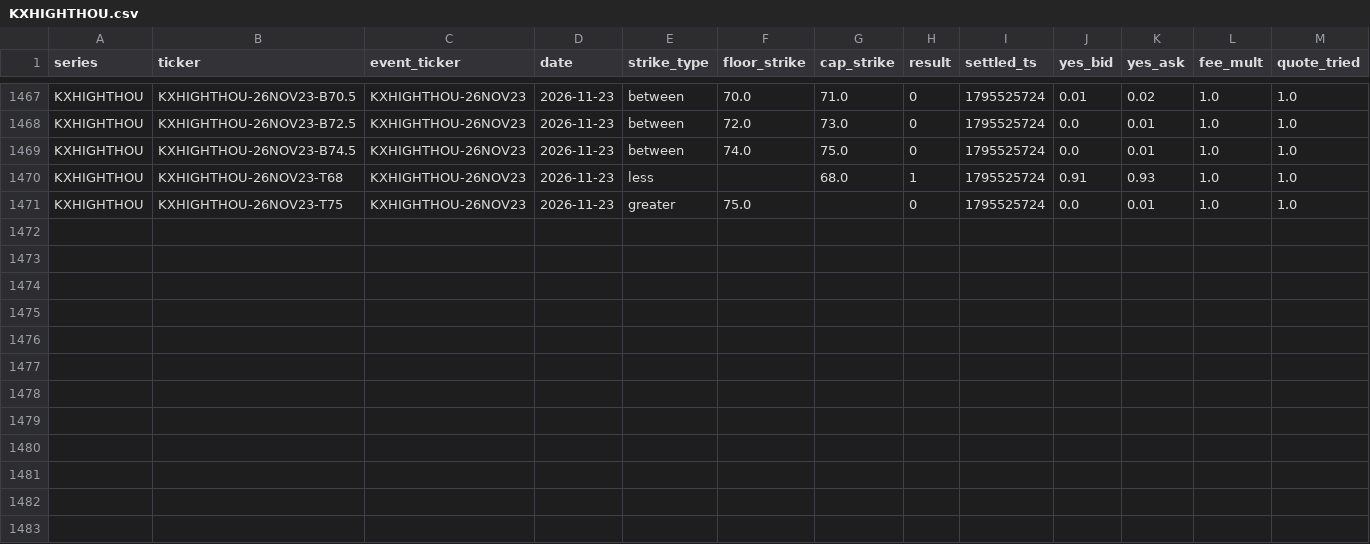
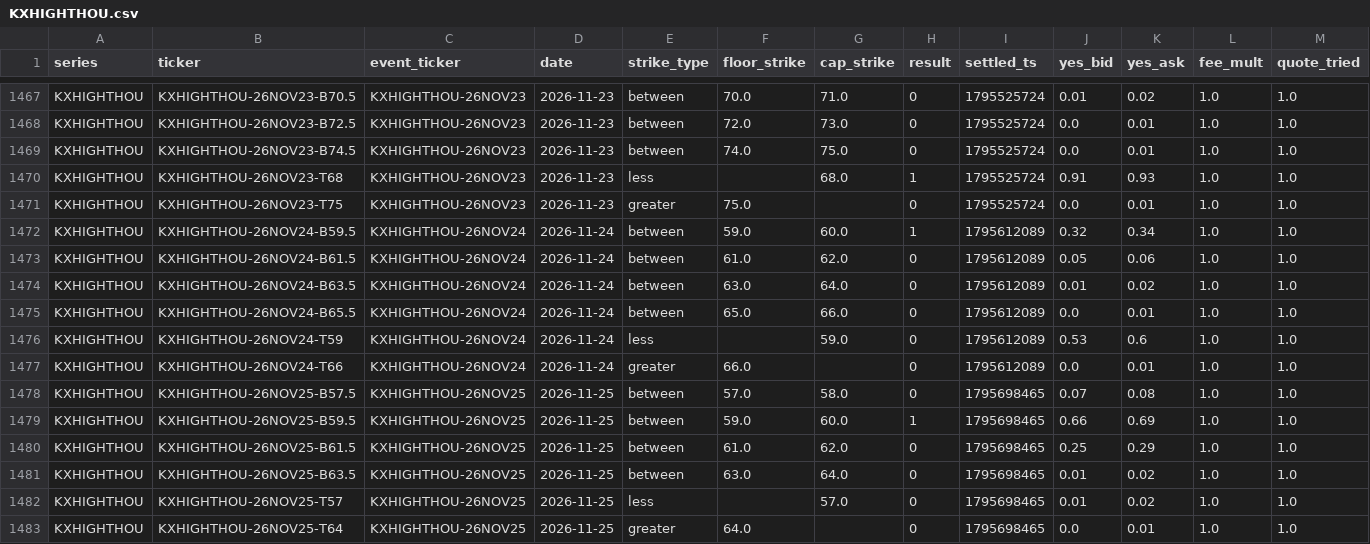
Before and after one commit to lucaslin1-collab/lucaslinweather, a CSV file: data/markets/KXHIGHTHOU.csv, drawn as a sheet; only a part is shown, gaps mark what is left out.

```diff
--- a/data/markets/KXHIGHTHOU.csv
+++ b/data/markets/KXHIGHTHOU.csv
@@ -1471 +1471,13 @@ KXHIGHTHOU,KXHIGHTHOU-26NOV23-T68,KXHIGHTHOU-26NOV23,2026-11-23,less,,68.0,1,179
 KXHIGHTHOU,KXHIGHTHOU-26NOV23-T75,KXHIGHTHOU-26NOV23,2026-11-23,greater,75.0,,0,1795525724,0.0,0.01,1.0,1.0
+KXHIGHTHOU,KXHIGHTHOU-26NOV24-B59.5,KXHIGHTHOU-26NOV24,2026-11-24,between,59.0,60.0,1,1795612089,0.32,0.34,1.0,1.0
+KXHIGHTHOU,KXHIGHTHOU-26NOV24-B61.5,KXHIGHTHOU-26NOV24,2026-11-24,between,61.0,62.0,0,1795612089,0.05,0.06,1.0,1.0
+KXHIGHTHOU,KXHIGHTHOU-26NOV24-B63.5,KXHIGHTHOU-26NOV24,2026-11-24,between,63.0,64.0,0,1795612089,0.01,0.02,1.0,1.0
+KXHIGHTHOU,KXHIGHTHOU-26NOV24-B65.5,KXHIGHTHOU-26NOV24,2026-11-24,between,65.0,66.0,0,1795612089,0.0,0.01,1.0,1.0
+KXHIGHTHOU,KXHIGHTHOU-26NOV24-T59,KXHIGHTHOU-26NOV24,2026-11-24,less,,59.0,0,1795612089,0.53,0.6,1.0,1.0
+KXHIGHTHOU,KXHIGHTHOU-26NOV24-T66,KXHIGHTHOU-26NOV24,2026-11-24,greater,66.0,,0,1795612089,0.0,0.01,1.0,1.0
+KXHIGHTHOU,KXHIGHTHOU-26NOV25-B57.5,KXHIGHTHOU-26NOV25,2026-11-25,between,57.0,58.0,0,1795698465,0.07,0.08,1.0,1.0
+KXHIGHTHOU,KXHIGHTHOU-26NOV25-B59.5,KXHIGHTHOU-26NOV25,2026-11-25,between,59.0,60.0,1,1795698465,0.66,0.69,1.0,1.0
+KXHIGHTHOU,KXHIGHTHOU-26NOV25-B61.5,KXHIGHTHOU-26NOV25,2026-11-25,between,61.0,62.0,0,1795698465,0.25,0.29,1.0,1.0
+KXHIGHTHOU,KXHIGHTHOU-26NOV25-B63.5,KXHIGHTHOU-26NOV25,2026-11-25,between,63.0,64.0,0,1795698465,0.01,0.02,1.0,1.0
+KXHIGHTHOU,KXHIGHTHOU-26NOV25-T57,KXHIGHTHOU-26NOV25,2026-11-25,less,,57.0,0,1795698465,0.01,0.02,1.0,1.0
+KXHIGHTHOU,KXHIGHTHOU-26NOV25-T64,KXHIGHTHOU-26NOV25,2026-11-25,greater,64.0,,0,1795698465,0.0,0.01,1.0,1.0
```
Also changed, not shown: data/markets/KXHIGHTDAL.csv, data/markets/KXHIGHTMIN.csv, 48 other files.
